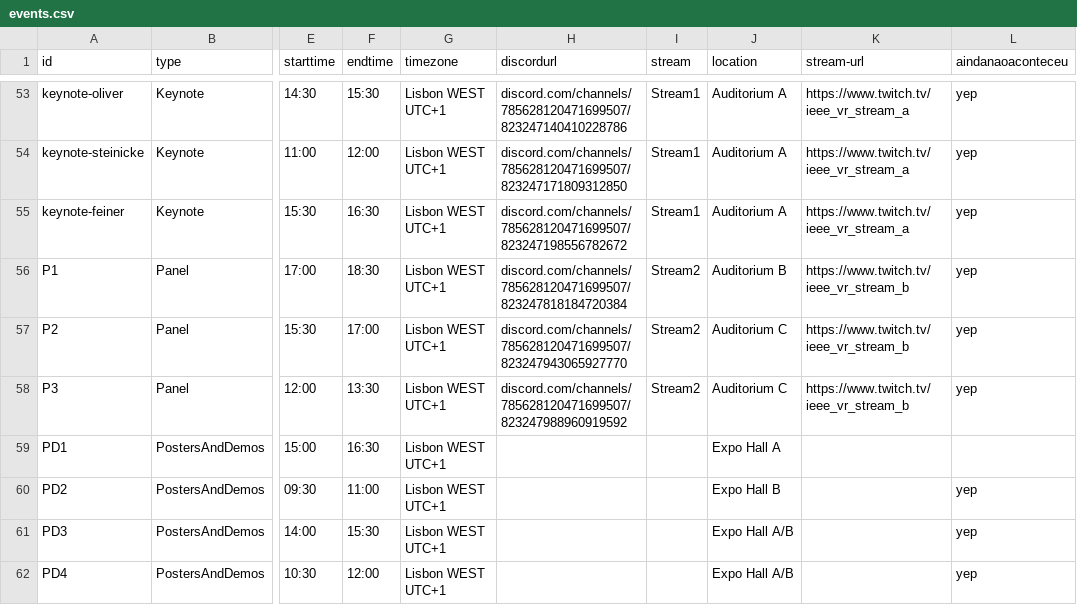
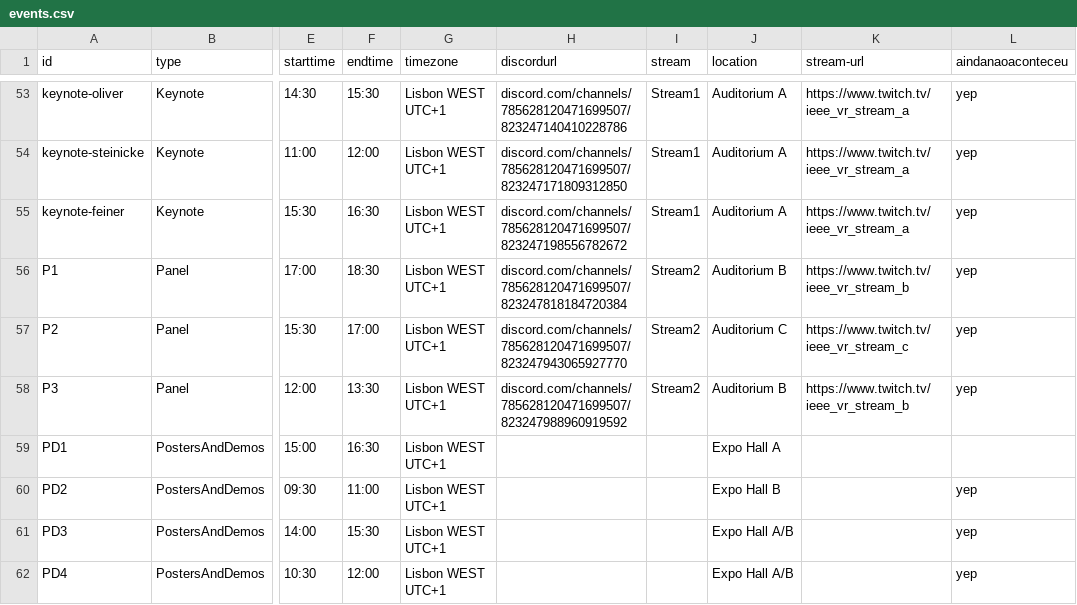
Before and after one commit to ieeevr/2021, a CSV file: _data/events.csv, drawn as a sheet; only a part is shown, gaps mark what is left out; the diff names each change by its address in the sheet, - before the commit and + after, or states it on an @@ line.

Commit message:
Update events.csv

```diff
--- a/_data/events.csv
+++ b/_data/events.csv
-K57 (stream-url): https://www.twitch.tv/ieee_vr_stream_b
+K57 (stream-url): https://www.twitch.tv/ieee_vr_stream_c
-J58 (location): Auditorium C
+J58 (location): Auditorium B
```
